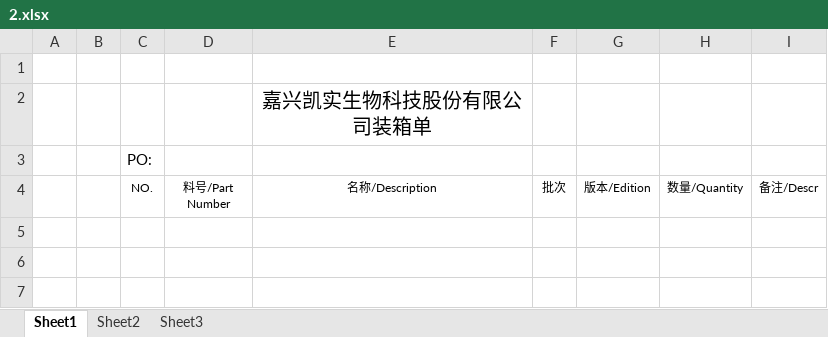
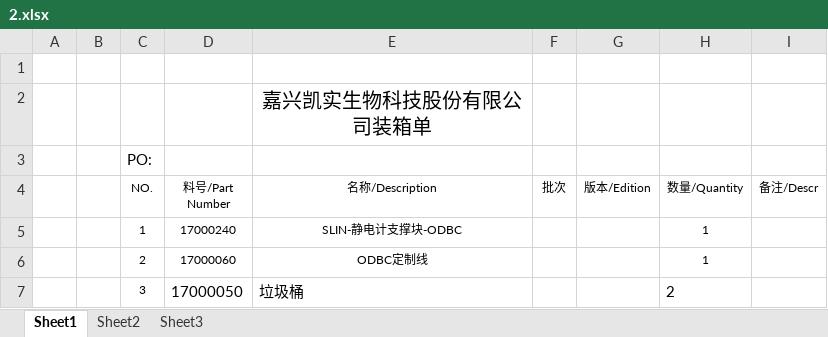
Before and after one commit to Super-Craig/autopackinglist, an Excel workbook: output/2.xlsx, sheet Sheet1, drawn as a sheet; values as stored, in another font and other column widths than the file's, no borders; the diff names each change by its address in the sheet, - before the commit and + after, or states it on an @@ line.

```diff
--- a/output/2.xlsx (sheet Sheet1)
+++ b/output/2.xlsx (sheet Sheet1)
+row 5:  |  | 1 | 17000240 | SLIN-静电计支撑块-ODBC |  |  | 1
+row 6:  |  | 2 | 17000060 | ODBC定制线 |  |  | 1
+row 7:  |  | 3 | 17000050 | 垃圾桶 |  |  | 2
```
Also changed, not shown: info.xlsx, output/1.xlsx, 5 other files.
